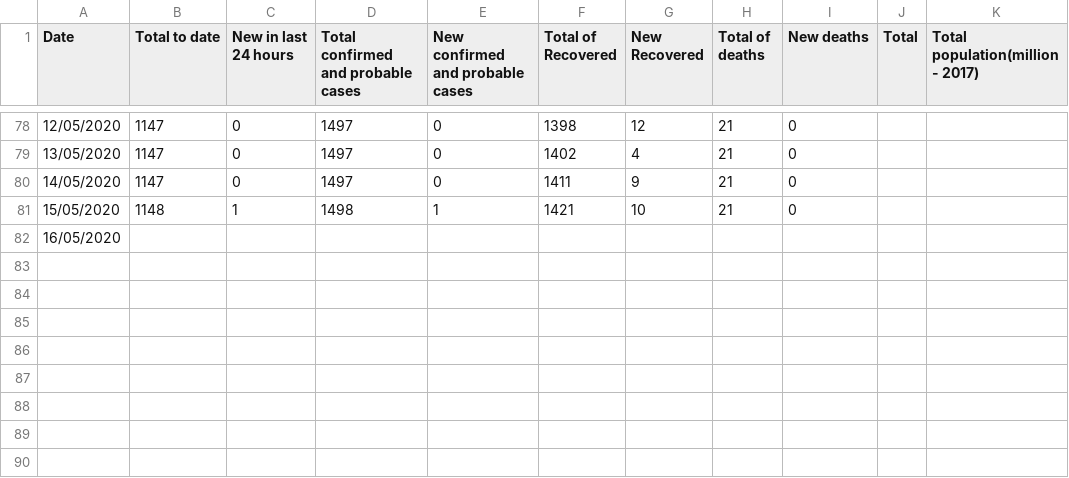
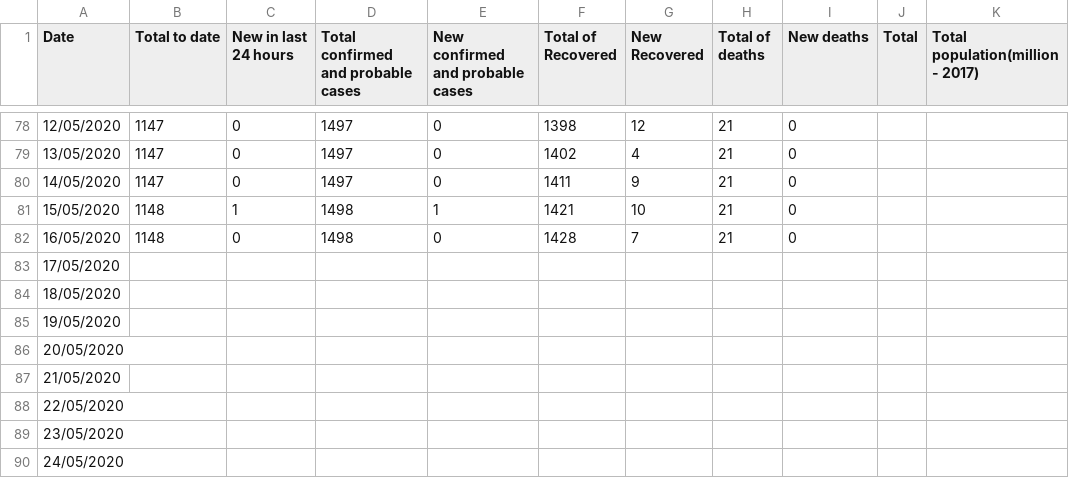
Before and after one commit to KindOPSTAR/COVID-19-NZ-DATA-ANALYSIS, a CSV file: Total_nz.csv, drawn as a sheet; only a part is shown, gaps mark what is left out.

Commit message:
Update data(main) - 2020-05-16

```diff
--- a/Total_nz.csv
+++ b/Total_nz.csv
@@ -81,2 +81,10 @@
 15/05/2020,1148,1,1498,1,1421,10,21,0,,
-16/05/2020,,,,,,,,,,
+16/05/2020,1148,0,1498,0,1428,7,21,0,,
+17/05/2020,,,,,,,,,,
+18/05/2020,,,,,,,,,,
+19/05/2020,,,,,,,,,,
+20/05/2020,,,,,,,,,,
+21/05/2020,,,,,,,,,,
+22/05/2020,,,,,,,,,,
+23/05/2020,,,,,,,,,,
+24/05/2020,,,,,,,,,,
```
